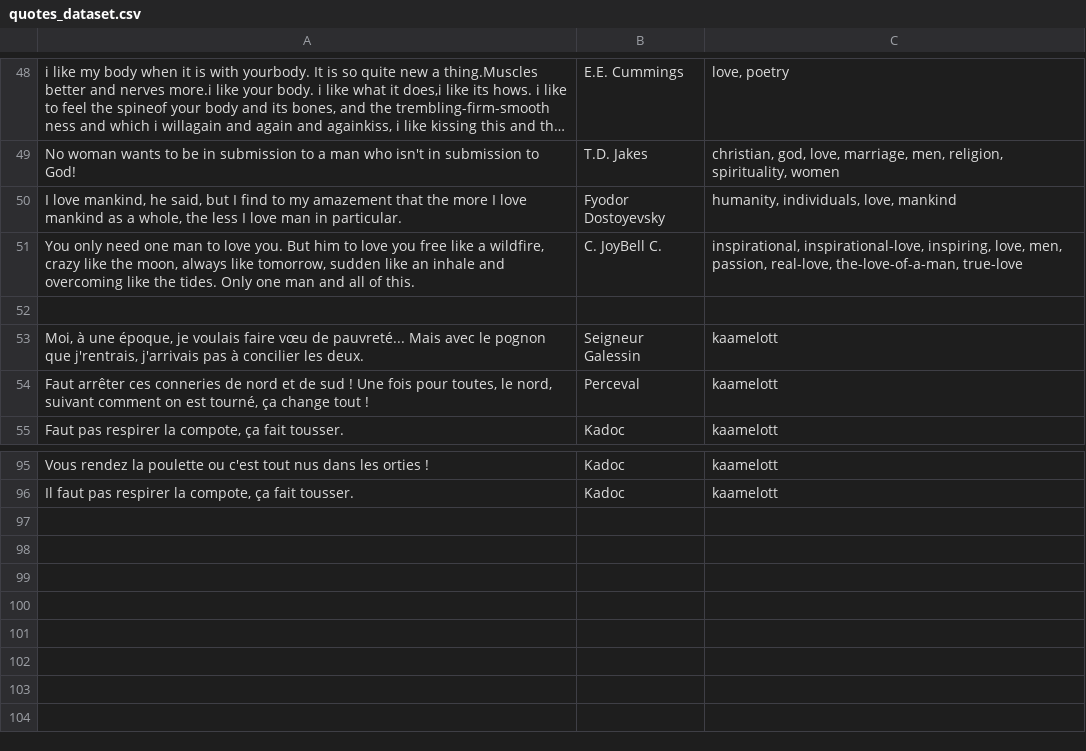
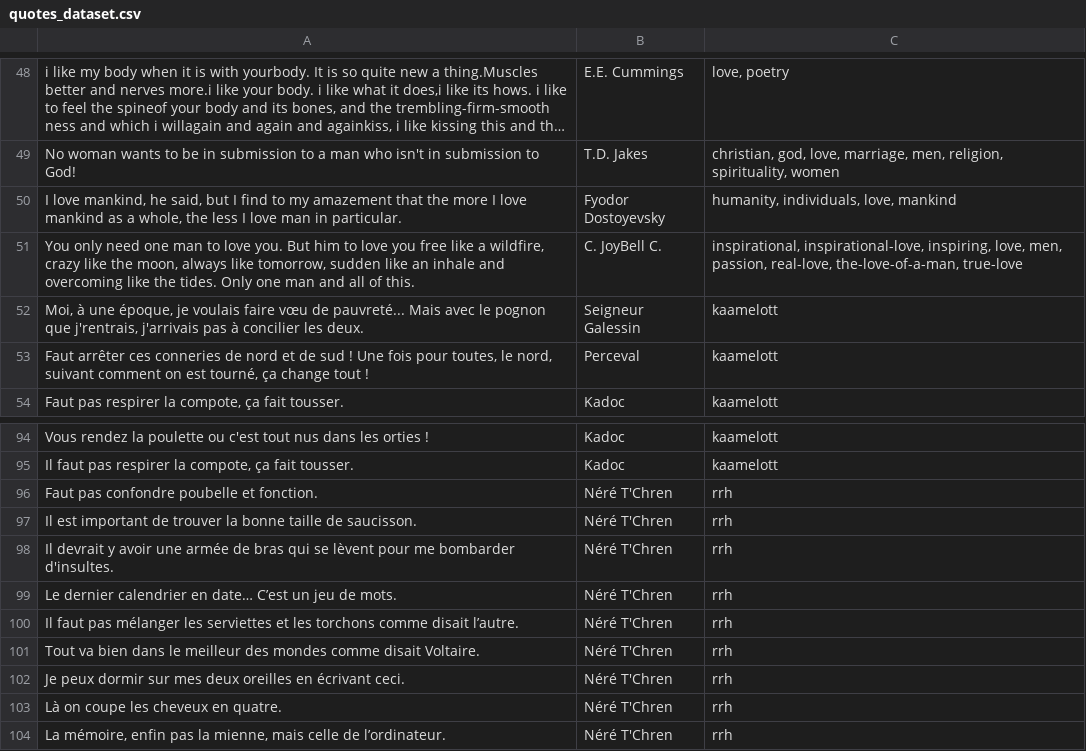
Before and after one commit to Rise-of-MAC/QuoteBot, a CSV file: data/quotes_dataset.csv, drawn as a sheet; only a part is shown, gaps mark what is left out; long unchanged cells end in …; removed rows and columns are numbered as before the commit, all else as after; the diff names each change by its address in the sheet, - before the commit and + after, or states it on an @@ line.

Commit message:
added rrh quote '^^

```diff
--- a/data/quotes_dataset.csv
+++ b/data/quotes_dataset.csv
-row 52: (empty)
+row 96: Faut pas confondre poubelle et fonction. | Néré T'Chren | rrh
+row 97: Il est important de trouver la bonne taille de saucisson. | Néré T'Chren | rrh
+row 98: Il devrait y avoir une armée de bras qui se lèvent pour me bombarder d'insultes. | Néré T'Chren | rrh
+row 99: Le dernier calendrier en date… C’est un jeu de mots. | Néré T'Chren | rrh
+row 100: Il faut pas mélanger les serviettes et les torchons comme disait l’autre. | Néré T'Chren | rrh
+row 101: Tout va bien dans le meilleur des mondes comme disait Voltaire. | Néré T'Chren | rrh
+row 102: Je peux dormir sur mes deux oreilles en écrivant ceci. | Néré T'Chren | rrh
+row 103: Là on coupe les cheveux en quatre. | Néré T'Chren | rrh
+row 104: La mémoire, enfin pas la mienne, mais celle de l’ordinateur. | Néré T'Chren | rrh
```
